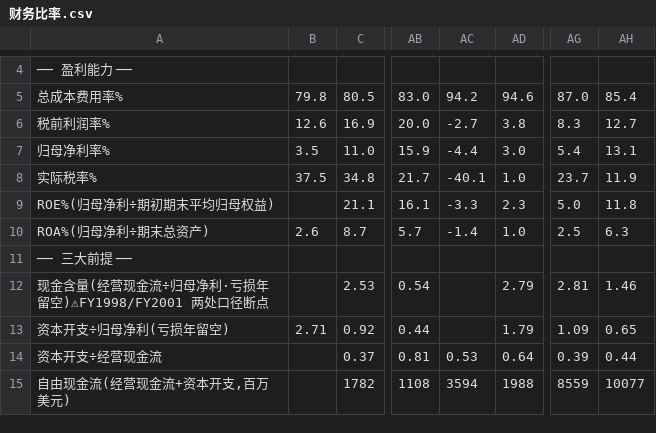
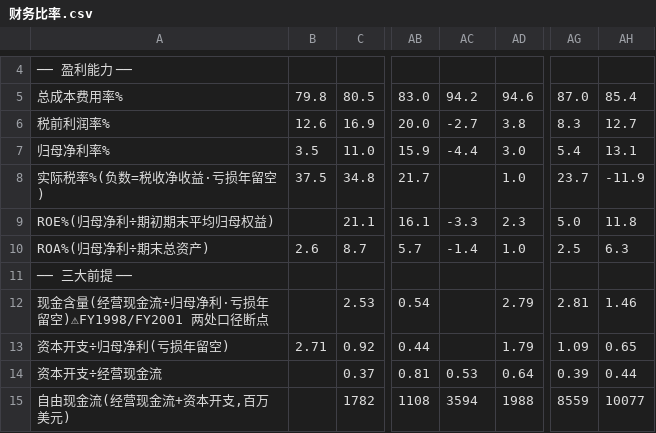
Before and after one commit to opings/investor-analyzer, a CSV file: finance/Disney/财务数据/财务比率.csv, drawn as a sheet; only a part is shown, gaps mark what is left out; the diff names each change by its address in the sheet, - before the commit and + after, or states it on an @@ line.

```diff
--- a/finance/Disney/财务数据/财务比率.csv
+++ b/finance/Disney/财务数据/财务比率.csv
-A8: 实际税率%
+A8: 实际税率%(负数=税收净收益·亏损年留空)
-AC8: -40.1
+AC8: (empty)
-AH8: 11.9
+AH8: -11.9
```
Also changed, not shown: 2 other files.
